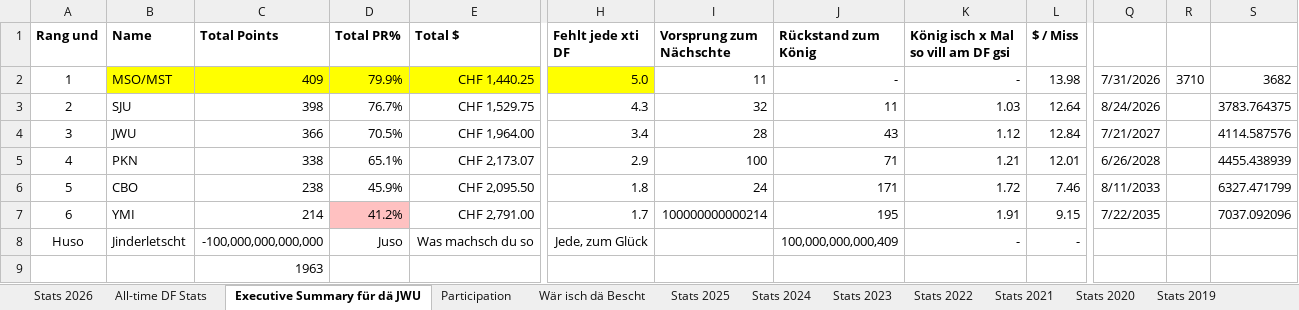
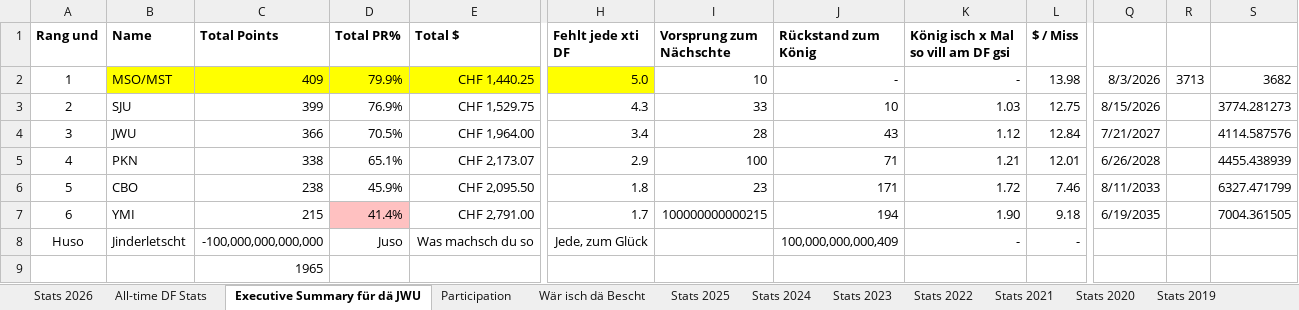
Before and after one commit to kamilpiros/ClaudeCodeWeb, an Excel workbook: mappen/aktuell.xlsx, sheet Executive Summary für dä JWU, drawn as a sheet; only a part is shown, gaps mark what is left out; values as stored, in another font and other column widths than the file's, no borders; charts and pictures not drawn; the diff names each change by its address in the sheet, - before the commit and + after, or states it on an @@ line.

```diff
--- a/mappen/aktuell.xlsx (sheet Executive Summary für dä JWU)
+++ b/mappen/aktuell.xlsx (sheet Executive Summary für dä JWU)
-I2 (Vorsprung zum Nächschte): 11
+I2 (Vorsprung zum Nächschte): 10
-Q2: 7/31/2026
+Q2: 8/3/2026
-R2: 3710
+R2: 3713
-C3 (Total Points): 398
+C3 (Total Points): 399
-D3 (Total PR%): 76.7%
+D3 (Total PR%): 76.9%
-I3 (Vorsprung zum Nächschte): 32
+I3 (Vorsprung zum Nächschte): 33
-J3 (Rückstand zum König): 11
+J3 (Rückstand zum König): 10
-L3 ($ / Miss): 12.64
+L3 ($ / Miss): 12.75
-Q3: 8/24/2026
+Q3: 8/15/2026
-S3: 3783.764375
+S3: 3774.281273
-I6 (Vorsprung zum Nächschte): 24
+I6 (Vorsprung zum Nächschte): 23
-C7 (Total Points): 214
+C7 (Total Points): 215
-D7 (Total PR%): 41.2%
+D7 (Total PR%): 41.4%
-I7 (Vorsprung zum Nächschte): 100000000000214
+I7 (Vorsprung zum Nächschte): 100000000000215
-J7 (Rückstand zum König): 195
+J7 (Rückstand zum König): 194
-K7: 1.91
+K7: 1.90
-L7 ($ / Miss): 9.15
+L7 ($ / Miss): 9.18
-Q7: 7/22/2035
+Q7: 6/19/2035
-S7: 7037.092096
+S7: 7004.361505
-C9 (Total Points): 1963
+C9 (Total Points): 1965
```
Also changed, not shown: sheet All-time DF Stats, sheet Stats 2026, sheet Wär isch dä Bescht, charts or pictures.
